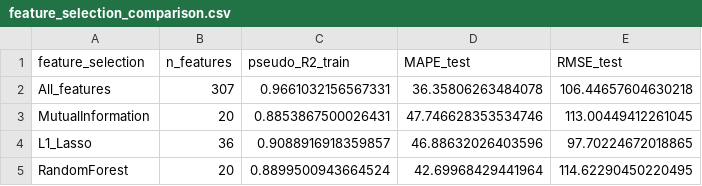
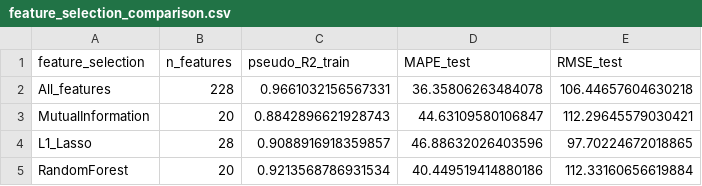
Before and after one commit to baharehgl/Pedestrian-Count-Estimations, a CSV file: feature_selection_comparison.csv, drawn as a sheet.

```diff
--- a/feature_selection_comparison.csv
+++ b/feature_selection_comparison.csv
@@ -1,5 +1,5 @@
 feature_selection,n_features,pseudo_R2_train,MAPE_test,RMSE_test
-All_features,307,0.9661032156567331,36.35806263484078,106.44657604630218
-MutualInformation,20,0.8853867500026431,47.746628353534746,113.00449412261045
-L1_Lasso,36,0.9088916918359857,46.88632026403596,97.70224672018865
-RandomForest,20,0.8899500943664524,42.69968429441964,114.62290450220495
+All_features,228,0.9661032156567331,36.35806263484078,106.44657604630218
+MutualInformation,20,0.8842896621928743,44.63109580106847,112.29645579030421
+L1_Lasso,28,0.9088916918359857,46.88632026403596,97.70224672018865
+RandomForest,20,0.9213568786931534,40.449519414880186,112.33160656619884
```
Also changed, not shown: 2 other files.
